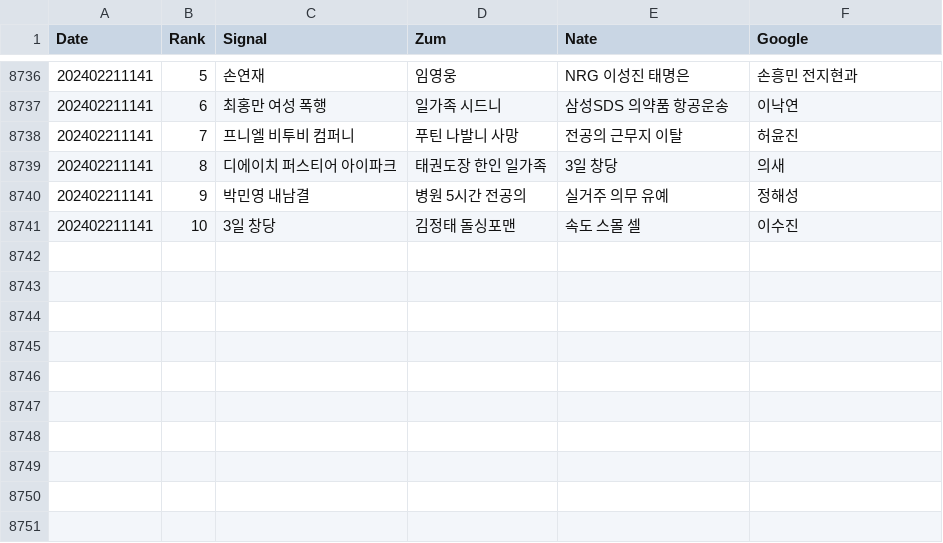
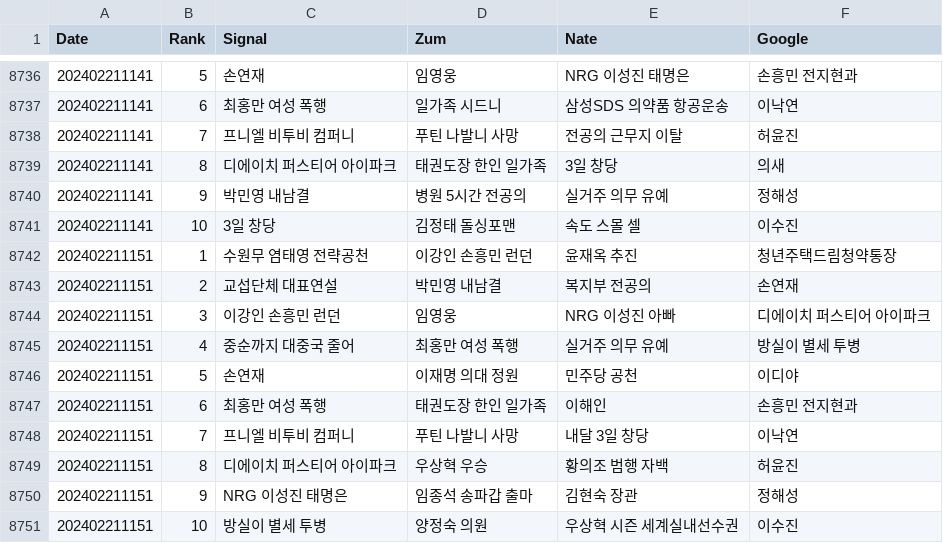
Before and after one commit to TrackerIssues/0301_TeleCollectData, a CSV file: dfKeyWord.csv, drawn as a sheet; only a part is shown, gaps mark what is left out.

Commit message:
Auto - Update data!

```diff
--- a/dfKeyWord.csv
+++ b/dfKeyWord.csv
@@ -8741 +8741,11 @@ Date,Rank,Signal,Zum,Nate,Google
 202402211141,10,3일 창당,김정태 돌싱포맨,속도 스몰 셀,이수진
+202402211151,1,수원무 염태영 전략공천,이강인 손흥민 런던,윤재옥 추진,청년주택드림청약통장
+202402211151,2,교섭단체 대표연설,박민영 내남결,복지부 전공의,손연재
+202402211151,3,이강인 손흥민 런던,임영웅,NRG 이성진 아빠,디에이치 퍼스티어 아이파크
+202402211151,4,중순까지 대중국 줄어,최홍만 여성 폭행,실거주 의무 유예,방실이 별세 투병
+202402211151,5,손연재,이재명 의대 정원,민주당 공천,이디야
+202402211151,6,최홍만 여성 폭행,태권도장 한인 일가족,이해인,손흥민 전지현과
+202402211151,7,프니엘 비투비 컴퍼니,푸틴 나발니 사망,내달 3일 창당,이낙연
+202402211151,8,디에이치 퍼스티어 아이파크,우상혁 우승,황의조 범행 자백,허윤진
+202402211151,9,NRG 이성진 태명은,임종석 송파갑 출마,김현숙 장관,정해성
+202402211151,10,방실이 별세 투병,양정숙 의원,우상혁 시즌 세계실내선수권,이수진
```
Also changed, not shown: dfMsg.csv.
